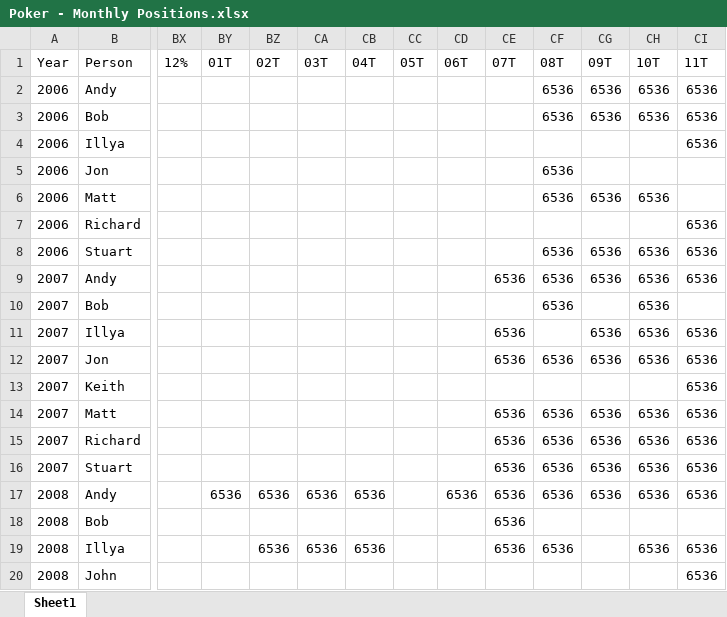
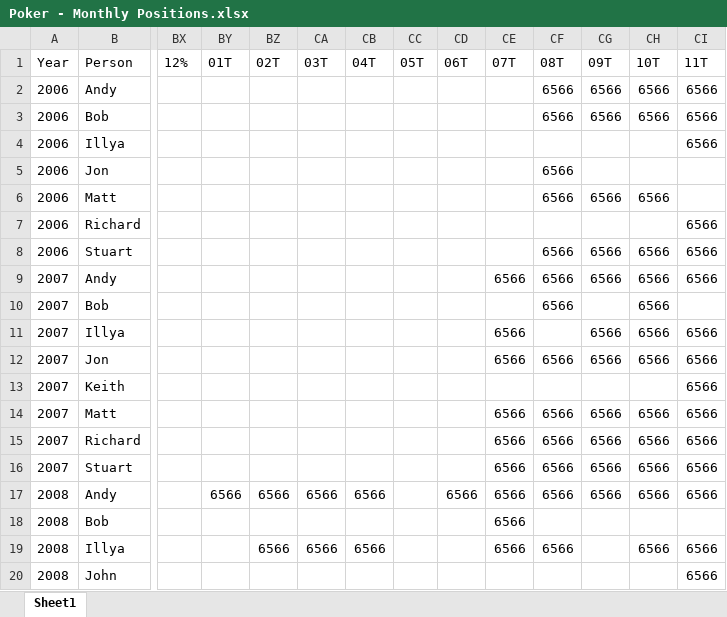
Before and after one commit to alexander-williamson/bucks-poker.com, an Excel workbook: app/data/Poker - Monthly Positions.xlsx, sheet Sheet1, drawn as a sheet; only a part is shown, gaps mark what is left out; values as stored, in another font and other column widths than the file's, no borders; table styles not drawn; the diff covers the shown part only; the diff names each change by its address in the sheet, - before the commit and + after, or states it on an @@ line.

```diff
--- a/app/data/Poker - Monthly Positions.xlsx (sheet Sheet1)
+++ b/app/data/Poker - Monthly Positions.xlsx (sheet Sheet1)
-CF2:CF3 (08T): 6536
+CF2:CF3 (08T): 6566
-CG2:CG3 (09T): 6536
+CG2:CG3 (09T): 6566
-CH2:CH3 (10T): 6536
+CH2:CH3 (10T): 6566
-CI2:CI4 (11T): 6536
+CI2:CI4 (11T): 6566
-CF5:CF6 (08T): 6536
+CF5:CF6 (08T): 6566
-CG6 (09T): 6536
+CG6 (09T): 6566
-CH6 (10T): 6536
+CH6 (10T): 6566
-CI7:CI9 (11T): 6536
+CI7:CI9 (11T): 6566
-CF8:CF10 (08T): 6536
+CF8:CF10 (08T): 6566
-CG8:CG9 (09T): 6536
+CG8:CG9 (09T): 6566
-CH8:CH12 (10T): 6536
+CH8:CH12 (10T): 6566
-CE9 (07T): 6536
+CE9 (07T): 6566
-CE11:CE12 (07T): 6536
+CE11:CE12 (07T): 6566
-CG11:CG12 (09T): 6536
+CG11:CG12 (09T): 6566
-CI11:CI17 (11T): 6536
+CI11:CI17 (11T): 6566
-CF12 (08T): 6536
+CF12 (08T): 6566
-CE14:CE19 (07T): 6536
+CE14:CE19 (07T): 6566
-CF14:CF17 (08T): 6536
+CF14:CF17 (08T): 6566
-CG14:CG17 (09T): 6536
+CG14:CG17 (09T): 6566
-CH14:CH17 (10T): 6536
+CH14:CH17 (10T): 6566
-BY17 (01T): 6536
+BY17 (01T): 6566
-BZ17 (02T): 6536
+BZ17 (02T): 6566
-CA17 (03T): 6536
+CA17 (03T): 6566
-CB17 (04T): 6536
+CB17 (04T): 6566
-CD17 (06T): 6536
+CD17 (06T): 6566
-BZ19 (02T): 6536
+BZ19 (02T): 6566
-CA19 (03T): 6536
+CA19 (03T): 6566
-CB19 (04T): 6536
+CB19 (04T): 6566
-CF19 (08T): 6536
+CF19 (08T): 6566
-CH19 (10T): 6536
+CH19 (10T): 6566
-CI19:CI20 (11T): 6536
+CI19:CI20 (11T): 6566
```
Also changed, not shown: 1683 edited cells elsewhere in this sheet, app/data/Poker - Person Info.xlsx, app/data/Poker - Year Figures.xlsx, 1 other file.
